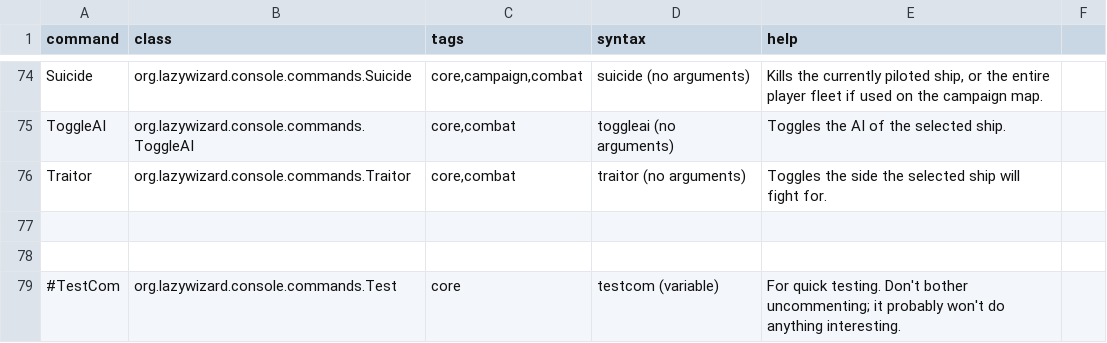
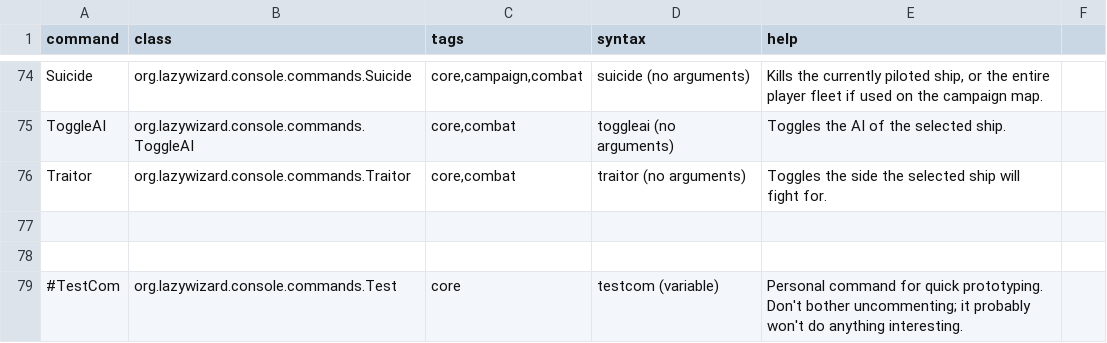
Before and after one commit to LazyWizard/console-commands, a CSV file: src/main/mod/data/console/commands.csv, drawn as a sheet; only a part is shown, gaps mark what is left out.

```diff
--- a/src/main/mod/data/console/commands.csv
+++ b/src/main/mod/data/console/commands.csv
@@ -78,2 +78,2 @@ Traitor,org.lazywizard.console.commands.Traitor,"core,combat",traitor (no argume
 
-#TestCom,org.lazywizard.console.commands.Test,"core",testcom (variable),"For quick testing. Don't bother uncommenting; it probably won't do anything interesting."
+#TestCom,org.lazywizard.console.commands.Test,"core",testcom (variable),"Personal command for quick prototyping. Don't bother uncommenting; it probably won't do anything interesting."
```
Also changed, not shown: 2 other files.
